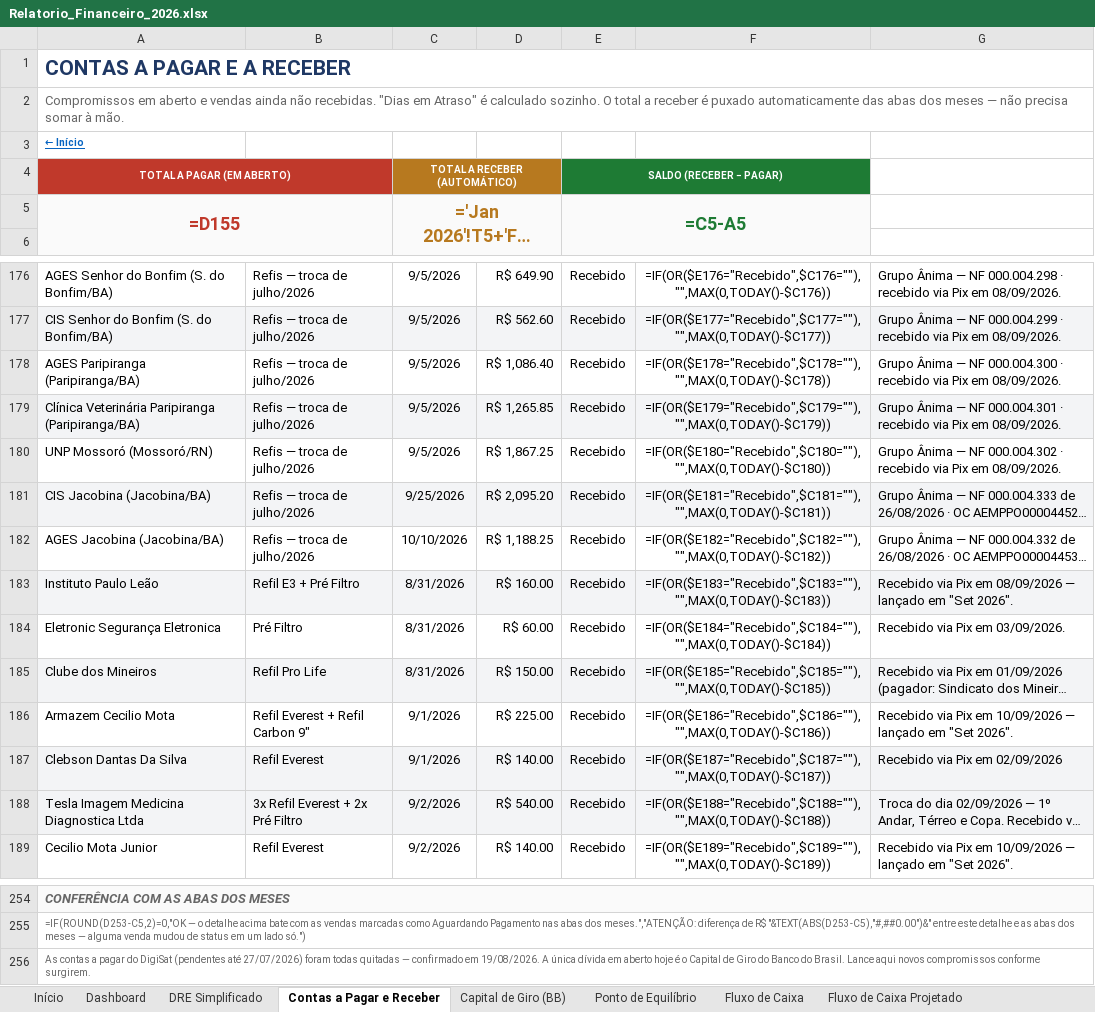
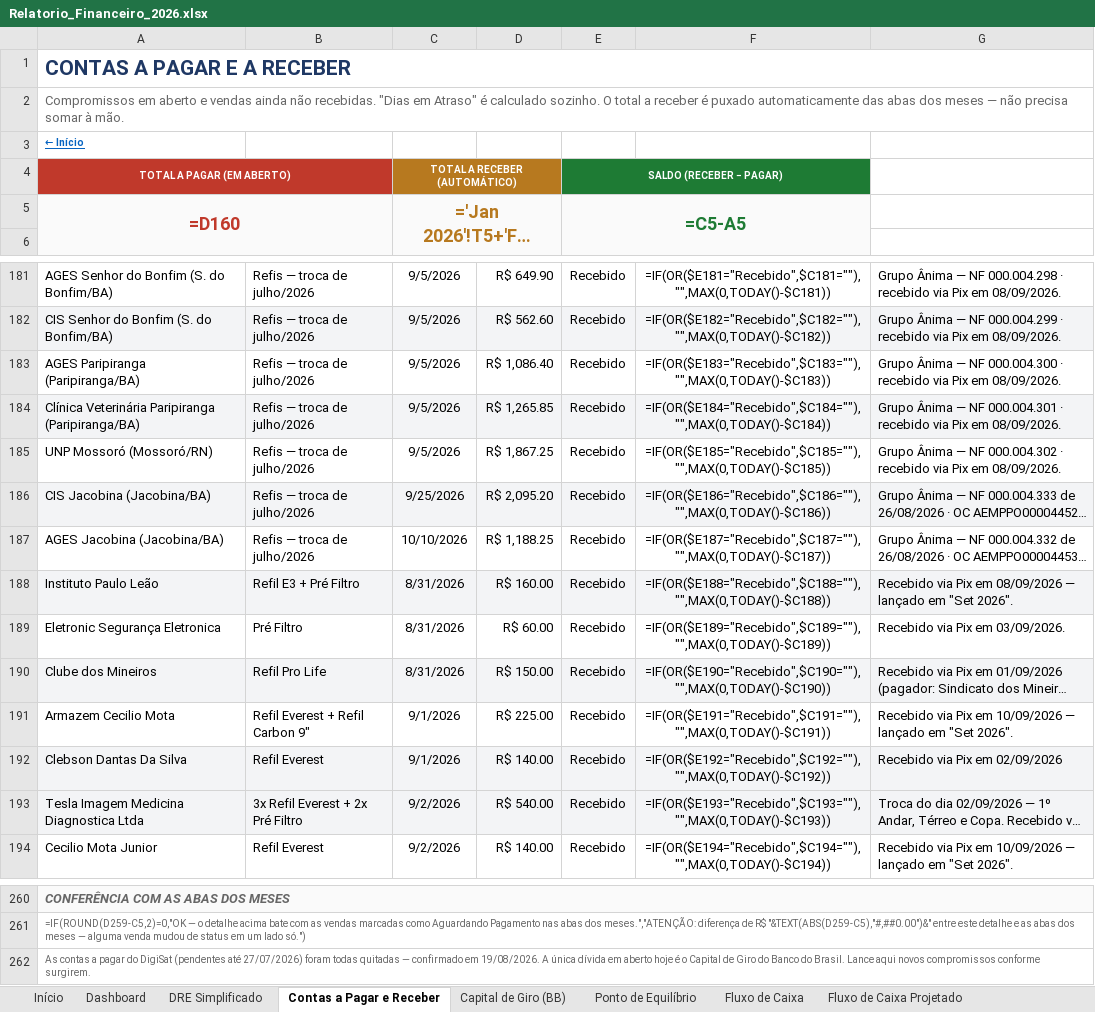
Before and after one commit to backupplanetaagua2025-hub/financeiro, an Excel workbook: Relatorio_Financeiro_2026.xlsx, sheet Contas a Pagar e Receber, drawn as a sheet; only a part is shown, gaps mark what is left out; long unchanged cells end in …; values as stored, in another font and other column widths than the file's, no borders; formulas without a stored value are shown as written; addresses are those after the commit; the diff covers the shown part only; the diff names each change by its address in the sheet, - before the commit and + after, or states it on an @@ line.

```diff
--- a/Relatorio_Financeiro_2026.xlsx (sheet Contas a Pagar e Receber)
+++ b/Relatorio_Financeiro_2026.xlsx (sheet Contas a Pagar e Receber)
-A5: =D155
+A5: =D160
-F181: =IF(OR($E176="Recebido",$C176=""),"",MAX(0,TODAY()-$C176))
+F181: =IF(OR($E181="Recebido",$C181=""),"",MAX(0,TODAY()-$C181))
-F182: =IF(OR($E177="Recebido",$C177=""),"",MAX(0,TODAY()-$C177))
+F182: =IF(OR($E182="Recebido",$C182=""),"",MAX(0,TODAY()-$C182))
-F183: =IF(OR($E178="Recebido",$C178=""),"",MAX(0,TODAY()-$C178))
+F183: =IF(OR($E183="Recebido",$C183=""),"",MAX(0,TODAY()-$C183))
-F184: =IF(OR($E179="Recebido",$C179=""),"",MAX(0,TODAY()-$C179))
+F184: =IF(OR($E184="Recebido",$C184=""),"",MAX(0,TODAY()-$C184))
-F185: =IF(OR($E180="Recebido",$C180=""),"",MAX(0,TODAY()-$C180))
+F185: =IF(OR($E185="Recebido",$C185=""),"",MAX(0,TODAY()-$C185))
-F186: =IF(OR($E181="Recebido",$C181=""),"",MAX(0,TODAY()-$C181))
+F186: =IF(OR($E186="Recebido",$C186=""),"",MAX(0,TODAY()-$C186))
-F187: =IF(OR($E182="Recebido",$C182=""),"",MAX(0,TODAY()-$C182))
+F187: =IF(OR($E187="Recebido",$C187=""),"",MAX(0,TODAY()-$C187))
-F188: =IF(OR($E183="Recebido",$C183=""),"",MAX(0,TODAY()-$C183))
+F188: =IF(OR($E188="Recebido",$C188=""),"",MAX(0,TODAY()-$C188))
-F189: =IF(OR($E184="Recebido",$C184=""),"",MAX(0,TODAY()-$C184))
+F189: =IF(OR($E189="Recebido",$C189=""),"",MAX(0,TODAY()-$C189))
-F190: =IF(OR($E185="Recebido",$C185=""),"",MAX(0,TODAY()-$C185))
+F190: =IF(OR($E190="Recebido",$C190=""),"",MAX(0,TODAY()-$C190))
-F191: =IF(OR($E186="Recebido",$C186=""),"",MAX(0,TODAY()-$C186))
+F191: =IF(OR($E191="Recebido",$C191=""),"",MAX(0,TODAY()-$C191))
-F192: =IF(OR($E187="Recebido",$C187=""),"",MAX(0,TODAY()-$C187))
+F192: =IF(OR($E192="Recebido",$C192=""),"",MAX(0,TODAY()-$C192))
-F193: =IF(OR($E188="Recebido",$C188=""),"",MAX(0,TODAY()-$C188))
+F193: =IF(OR($E193="Recebido",$C193=""),"",MAX(0,TODAY()-$C193))
-F194: =IF(OR($E189="Recebido",$C189=""),"",MAX(0,TODAY()-$C189))
+F194: =IF(OR($E194="Recebido",$C194=""),"",MAX(0,TODAY()-$C194))
-A261: =IF(ROUND(D253-C5,2)=0,"OK — o detalhe acima bate com as vendas marcadas como Aguardando Pagamento nas abas dos meses.","ATENÇÃO: diferença de R$ "&TEXT(ABS(D253-C5),"#,##0.00")&" entre este…
+A261: =IF(ROUND(D259-C5,2)=0,"OK — o detalhe acima bate com as vendas marcadas como Aguardando Pagamento nas abas dos meses.","ATENÇÃO: diferença de R$ "&TEXT(ABS(D259-C5),"#,##0.00")&" entre este…
```
Also changed, not shown: other rows of this sheet, sheet Nov 2026, sheet Precificação e Margem.
